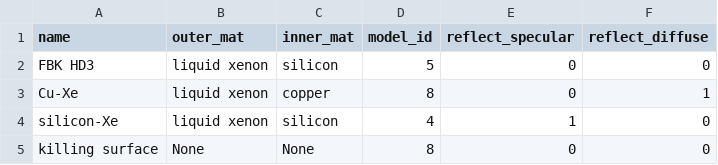
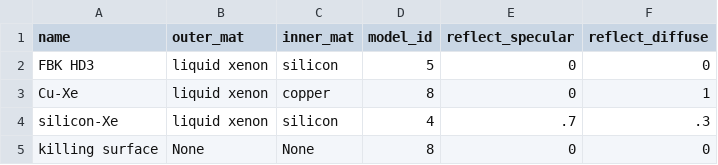
Before and after one commit to Pocar-Lab/nEXO-chroma, a CSV file: data_files/data/8refelctortall/surface_props_8refelctortall.csv, drawn as a sheet.

Commit message:
Set back to normal

```diff
--- a/data_files/data/8refelctortall/surface_props_8refelctortall.csv
+++ b/data_files/data/8refelctortall/surface_props_8refelctortall.csv
@@ -3,3 +3,3 @@ FBK HD3,liquid xenon,silicon,5,0,0
 Cu-Xe,liquid xenon,copper,8,0,1
-silicon-Xe,liquid xenon,silicon,4,1,0
+silicon-Xe,liquid xenon,silicon,4,.7,.3
 killing surface,None,None,8,0,0
```
